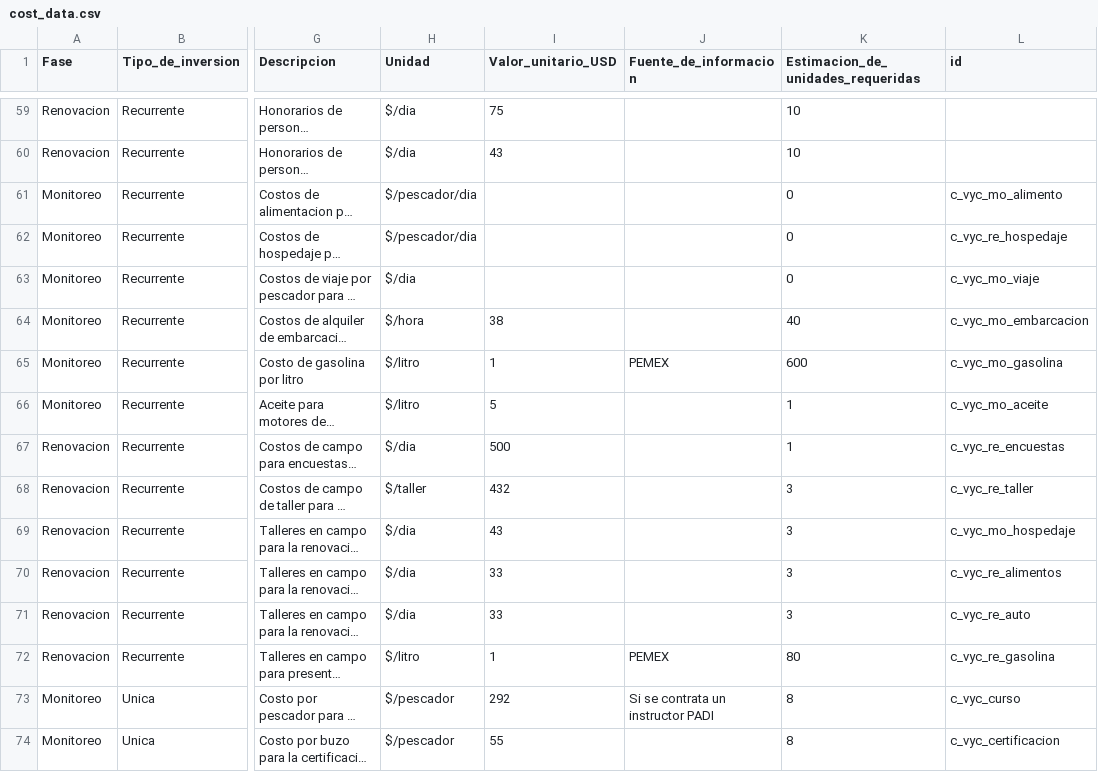
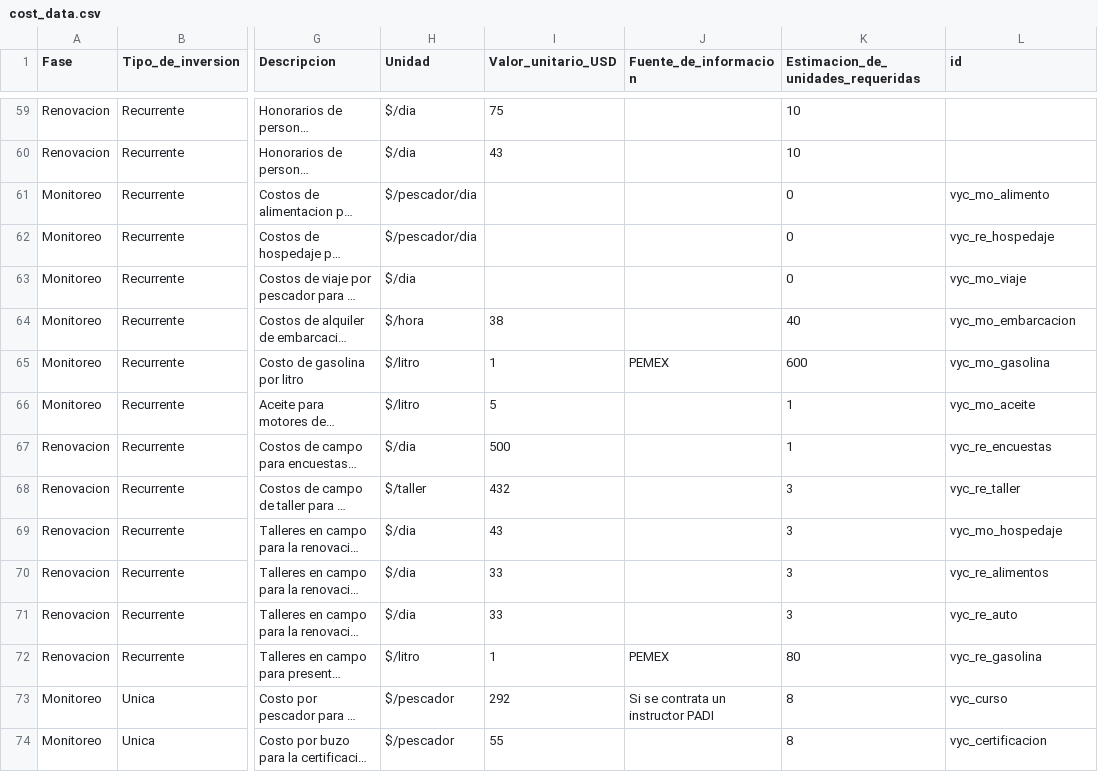
Before and after one commit to InnovacionAzul/AppCosteo, a CSV file: www/cost_data.csv, drawn as a sheet; only a part is shown, gaps mark what is left out; long unchanged cells end in …; the diff covers the shown part only; the diff names each change by its address in the sheet, - before the commit and + after, or states it on an @@ line.

Commit message:
Propagated new inputId names to data

```diff
--- a/www/cost_data.csv
+++ b/www/cost_data.csv
-L61 (id): c_vyc_mo_alimento
+L61 (id): vyc_mo_alimento
-L62 (id): c_vyc_re_hospedaje
+L62 (id): vyc_re_hospedaje
-L63 (id): c_vyc_mo_viaje
+L63 (id): vyc_mo_viaje
-L64 (id): c_vyc_mo_embarcacion
+L64 (id): vyc_mo_embarcacion
-L65 (id): c_vyc_mo_gasolina
+L65 (id): vyc_mo_gasolina
-L66 (id): c_vyc_mo_aceite
+L66 (id): vyc_mo_aceite
-L67 (id): c_vyc_re_encuestas
+L67 (id): vyc_re_encuestas
-L68 (id): c_vyc_re_taller
+L68 (id): vyc_re_taller
-L69 (id): c_vyc_mo_hospedaje
+L69 (id): vyc_mo_hospedaje
-L70 (id): c_vyc_re_alimentos
+L70 (id): vyc_re_alimentos
-L71 (id): c_vyc_re_auto
+L71 (id): vyc_re_auto
-L72 (id): c_vyc_re_gasolina
+L72 (id): vyc_re_gasolina
-L73 (id): c_vyc_curso
+L73 (id): vyc_curso
-L74 (id): c_vyc_certificacion
+L74 (id): vyc_certificacion
```
Also changed, not shown: 2 removed rows and 12 edited cells elsewhere in this file.
